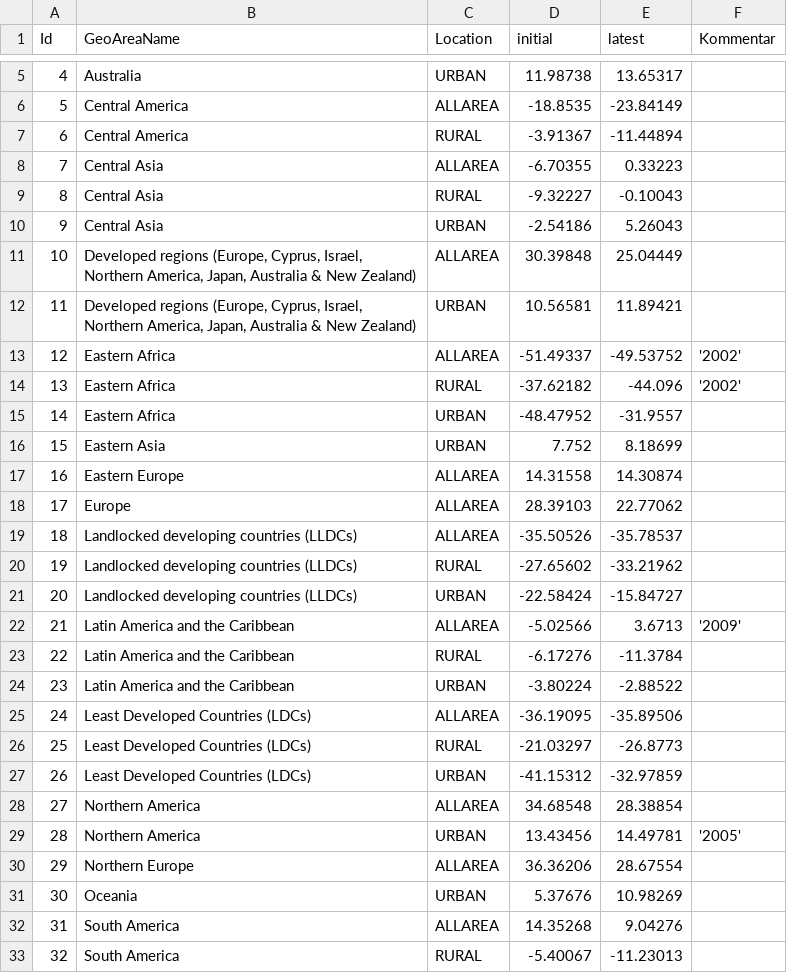
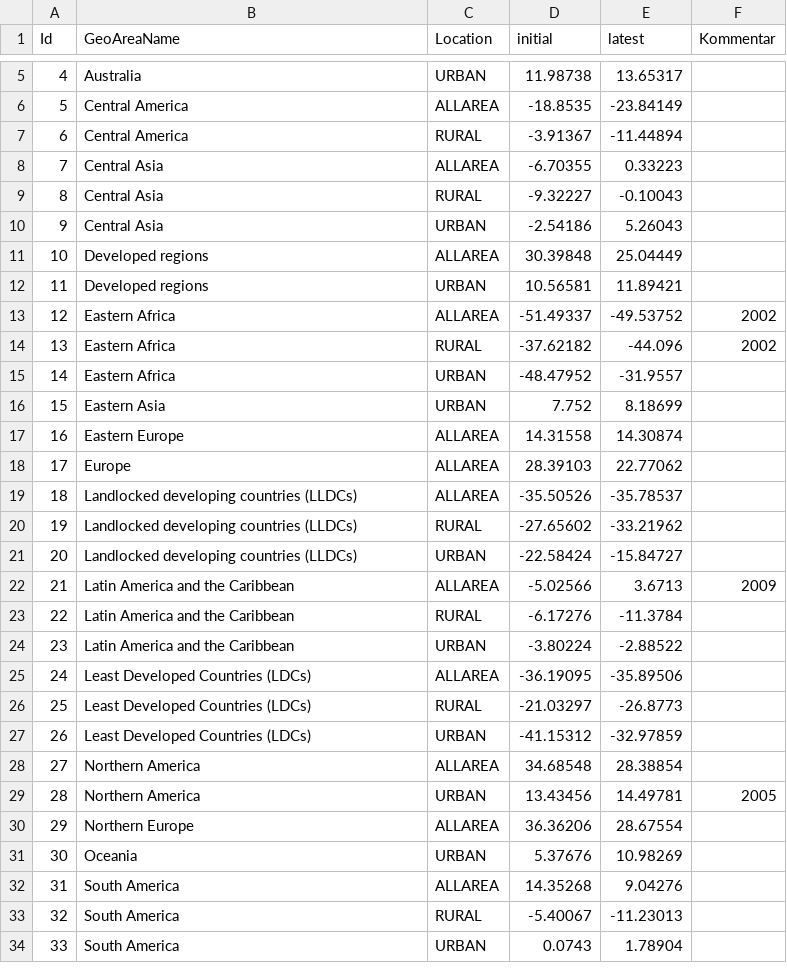
Before and after one commit to andre-lergier/hslu-information-aesthetics, a CSV file: dist/static/data/sustainable-development-goal-6-1.020.csv, drawn as a sheet; only a part is shown, gaps mark what is left out; the shorter side is filled out with more unchanged rows.

```diff
--- a/dist/static/data/sustainable-development-goal-6-1.020.csv
+++ b/dist/static/data/sustainable-development-goal-6-1.020.csv
@@ -10,6 +10,6 @@
 9;Central Asia;URBAN;-2.54186;5.26043;
-10;Developed regions (Europe, Cyprus, Israel, Northern America, Japan, Australia & New Zealand);ALLAREA;30.39848;25.04449;
-11;Developed regions (Europe, Cyprus, Israel, Northern America, Japan, Australia & New Zealand);URBAN;10.56581;11.89421;
-12;Eastern Africa;ALLAREA;-51.49337;-49.53752;'2002'
-13;Eastern Africa;RURAL;-37.62182;-44.096;'2002'
+10;Developed regions;ALLAREA;30.39848;25.04449;
+11;Developed regions;URBAN;10.56581;11.89421;
+12;Eastern Africa;ALLAREA;-51.49337;-49.53752;2002
+13;Eastern Africa;RURAL;-37.62182;-44.096;2002
 14;Eastern Africa;URBAN;-48.47952;-31.9557;
@@ -21,3 +21,3 @@
 20;Landlocked developing countries (LLDCs);URBAN;-22.58424;-15.84727;
-21;Latin America and the Caribbean;ALLAREA;-5.02566;3.6713;'2009'
+21;Latin America and the Caribbean;ALLAREA;-5.02566;3.6713;2009
 22;Latin America and the Caribbean;RURAL;-6.17276;-11.3784;
@@ -28,3 +28,3 @@
 27;Northern America;ALLAREA;34.68548;28.38854;
-28;Northern America;URBAN;13.43456;14.49781;'2005'
+28;Northern America;URBAN;13.43456;14.49781;2005
 29;Northern Europe;ALLAREA;36.36206;28.67554;
```
Also changed, not shown: static/data/sustainable-development-goal-6-1.020.csv, 6 other files.
